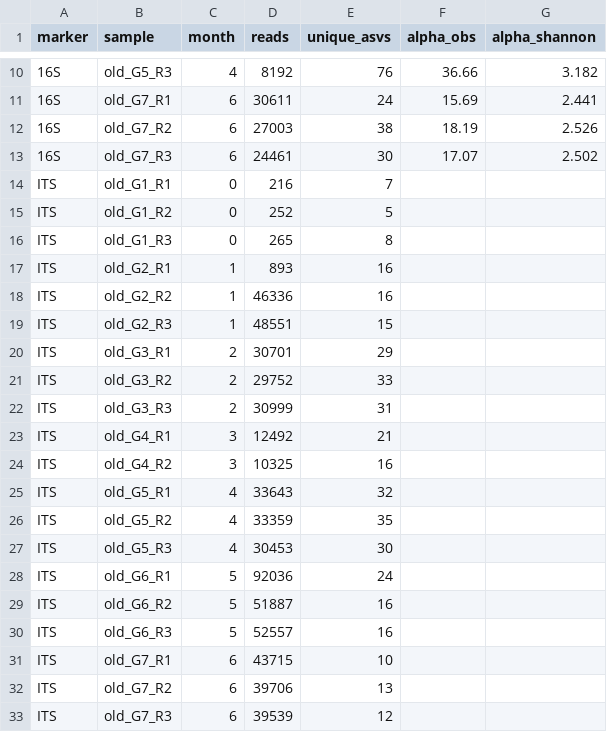
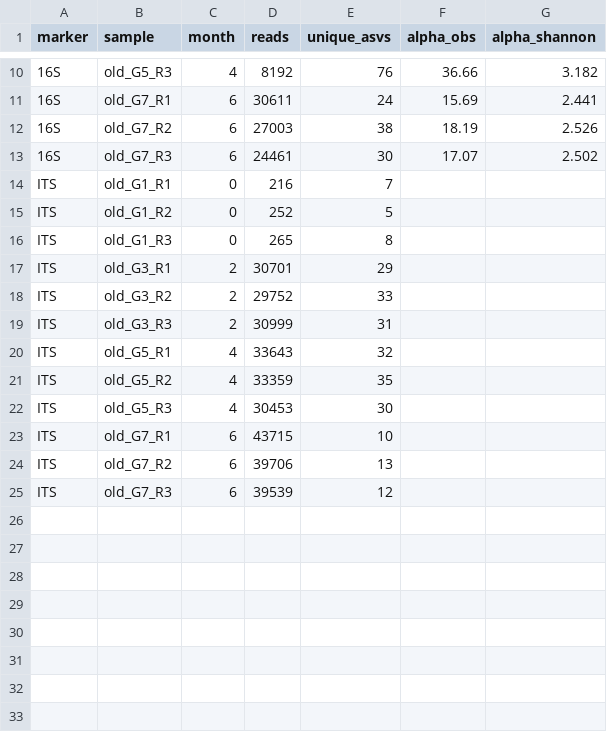
Before and after one commit to sunsungkim04-sys/garlic-microbiome-storage, a TSV file: supplementary/TableS2_per_sample_summary.tsv, drawn as a sheet; only a part is shown, gaps mark what is left out.

```diff
--- a/supplementary/TableS2_per_sample_summary.tsv
+++ b/supplementary/TableS2_per_sample_summary.tsv
@@ -16,5 +16,2 @@ ITS	old_G1_R2	0	252	5
 ITS	old_G1_R3	0	265	8		
-ITS	old_G2_R1	1	893	16		
-ITS	old_G2_R2	1	46336	16		
-ITS	old_G2_R3	1	48551	15		
 ITS	old_G3_R1	2	30701	29		
@@ -22,4 +19,2 @@ ITS	old_G3_R2	2	29752	33
 ITS	old_G3_R3	2	30999	31		
-ITS	old_G4_R1	3	12492	21		
-ITS	old_G4_R2	3	10325	16		
 ITS	old_G5_R1	4	33643	32		
@@ -27,5 +22,2 @@ ITS	old_G5_R2	4	33359	35
 ITS	old_G5_R3	4	30453	30		
-ITS	old_G6_R1	5	92036	24		
-ITS	old_G6_R2	5	51887	16		
-ITS	old_G6_R3	5	52557	16		
 ITS	old_G7_R1	6	43715	10		
```
Also changed, not shown: 6 other files.
